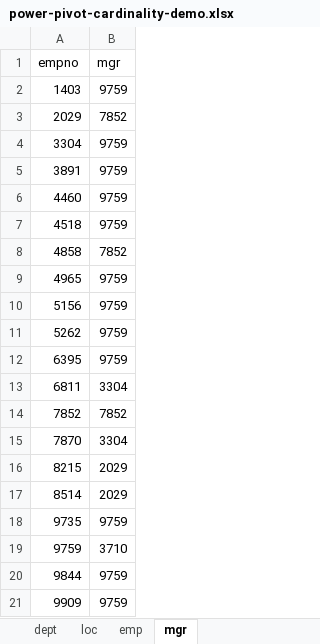
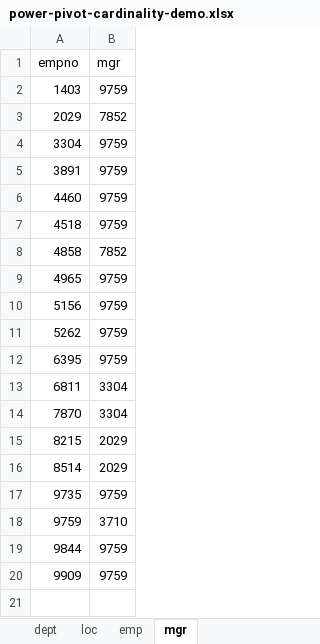
Before and after one commit to summerofgeorge/blog-files, an Excel workbook: power-pivot-cardinality-demo.xlsx, sheet mgr, drawn as a sheet; values as stored, in another font and other column widths than the file's, no borders; table styles not drawn; the diff names each change by its address in the sheet, - before the commit and + after, or states it on an @@ line.

```diff
--- a/power-pivot-cardinality-demo.xlsx (sheet mgr)
+++ b/power-pivot-cardinality-demo.xlsx (sheet mgr)
-row 14: 7852 | 7852
```
Also changed, not shown: power-pivot-calculated-columns-demo.xlsx, power-query-calculated-columns-demo.xlsx, 3 other files.
